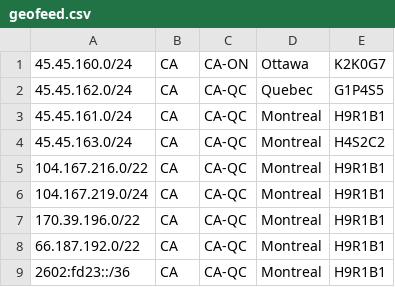
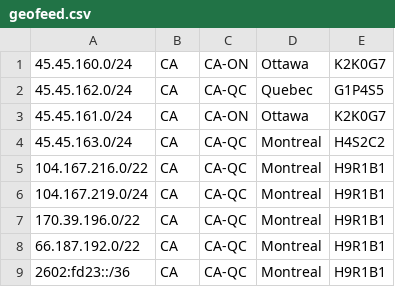
Before and after one commit to hivedc/as33185-geofeed, a CSV file: geofeed.csv, drawn as a sheet.

Commit message:
Update geofeed.csv

```diff
--- a/geofeed.csv
+++ b/geofeed.csv
@@ -2,3 +2,3 @@
 45.45.162.0/24,CA,CA-QC,Quebec,G1P4S5
-45.45.161.0/24,CA,CA-QC,Montreal,H9R1B1
+45.45.161.0/24,CA,CA-ON,Ottawa,K2K0G7
 45.45.163.0/24,CA,CA-QC,Montreal,H4S2C2
```
